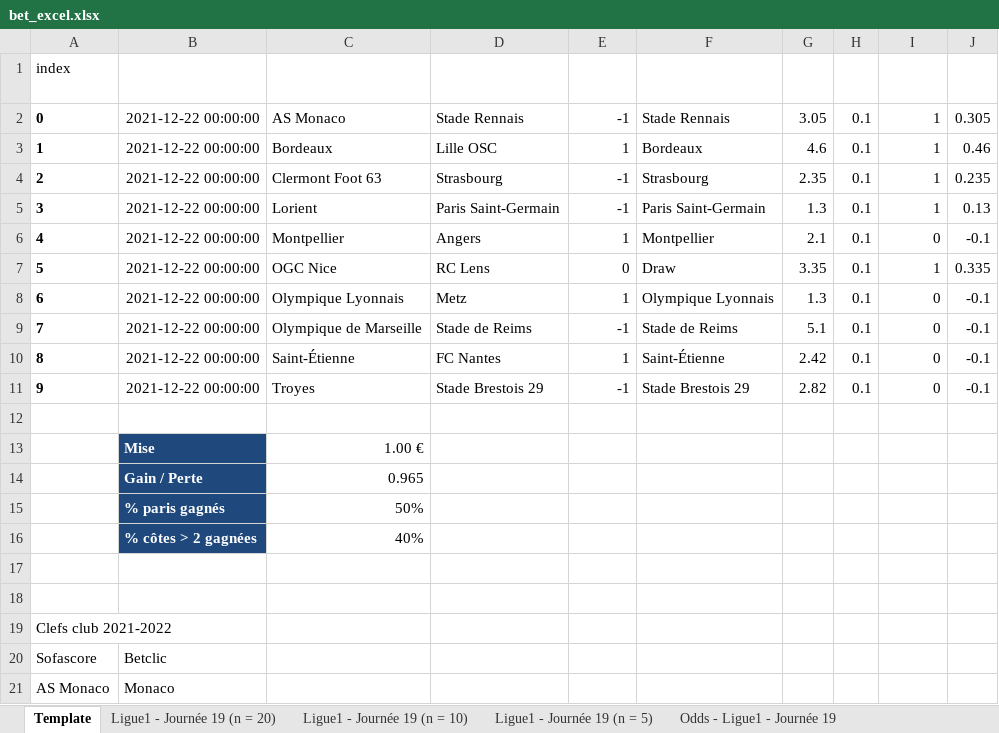
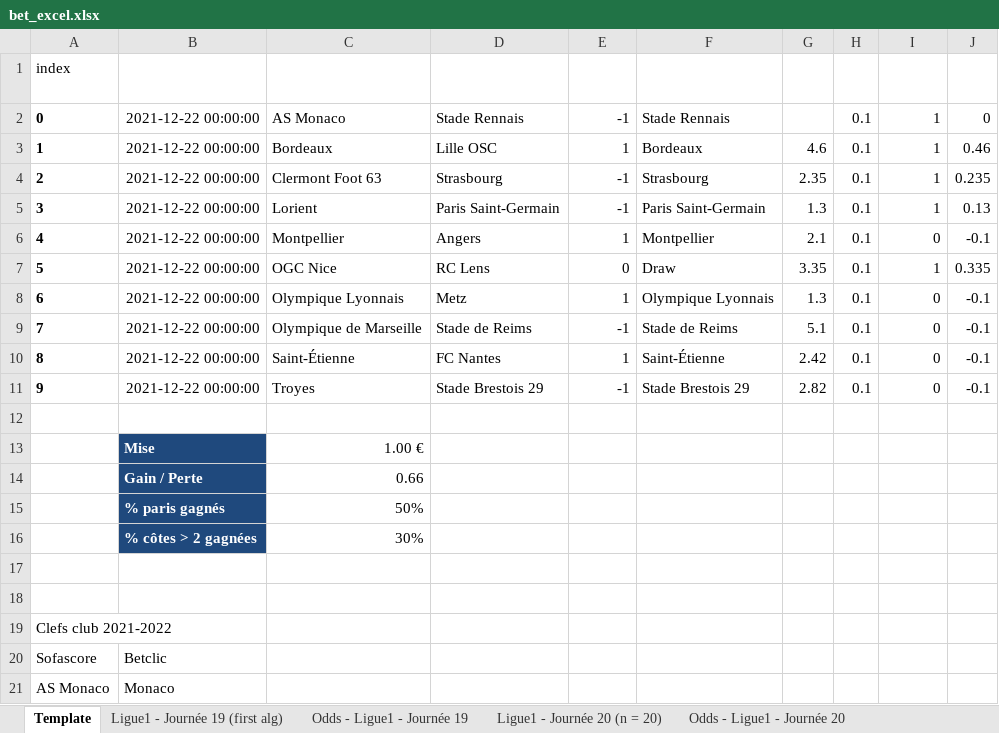
Before and after one commit to charlesproye/football-match-prediction, an Excel workbook: bet_excel.xlsx, sheet Template, drawn as a sheet; only a part is shown; values as stored, in another font and other column widths than the file's, no borders; conditional formats and table styles not drawn; the diff names each change by its address in the sheet, - before the commit and + after, or states it on an @@ line.

```diff
--- a/bet_excel.xlsx (sheet Template)
+++ b/bet_excel.xlsx (sheet Template)
-sheet tab: Ligue1 - Journée 19 (n = 20)
+sheet tab: Ligue1 - Journée 19 (first alg)
-sheet tab: Ligue1 - Journée 19 (n = 5)
+sheet tab: Odds - Ligue1 - Journée 20
-sheet tab: Ligue1 - Journée 19 (n = 10)
+sheet tab: Ligue1 - Journée 20 (n = 20)
@@ sheet tab order changed: Template | Ligue1 - Journée 19 (first alg) | Odds - Ligue1 - Journée 19 | Ligue1 - Journée 20 (n = 20) | Odds - Ligue1 - Journée 20 @@
-G2 (Côtes): 3.05
+G2 (Côtes): (empty)
-J2 (Bilan): 0.305
+J2 (Bilan): 0
-C14 (Team): 0.965
+C14 (Team): 0.66
-C16 (Team): 40%
+C16 (Team): 30%
```
Also changed, not shown: sheet Odds - Ligue1 - Journée 20, sheet Ligue1 - Journée 19 (first alg), 11 other files.
